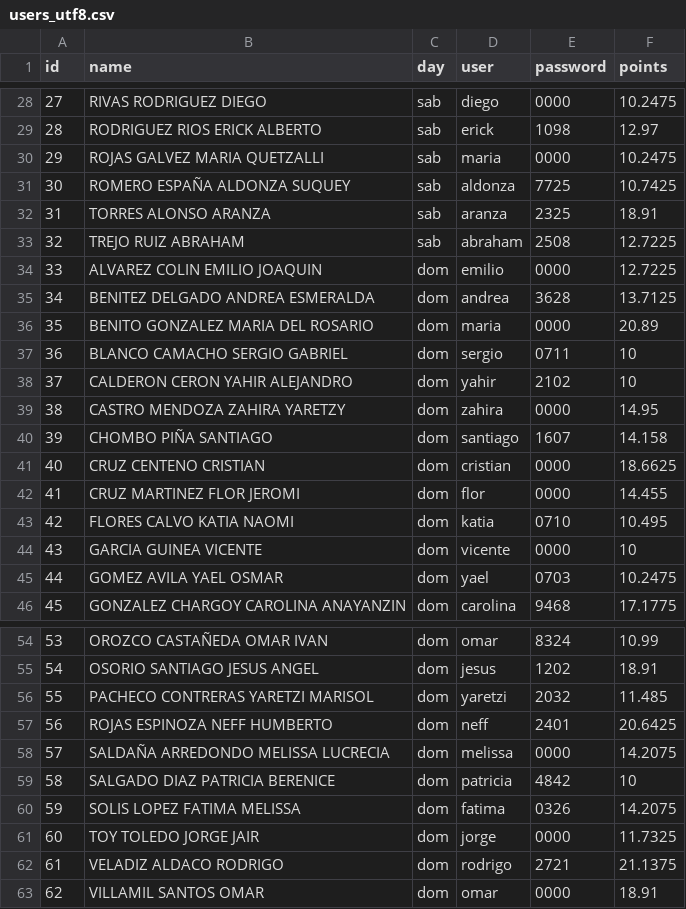
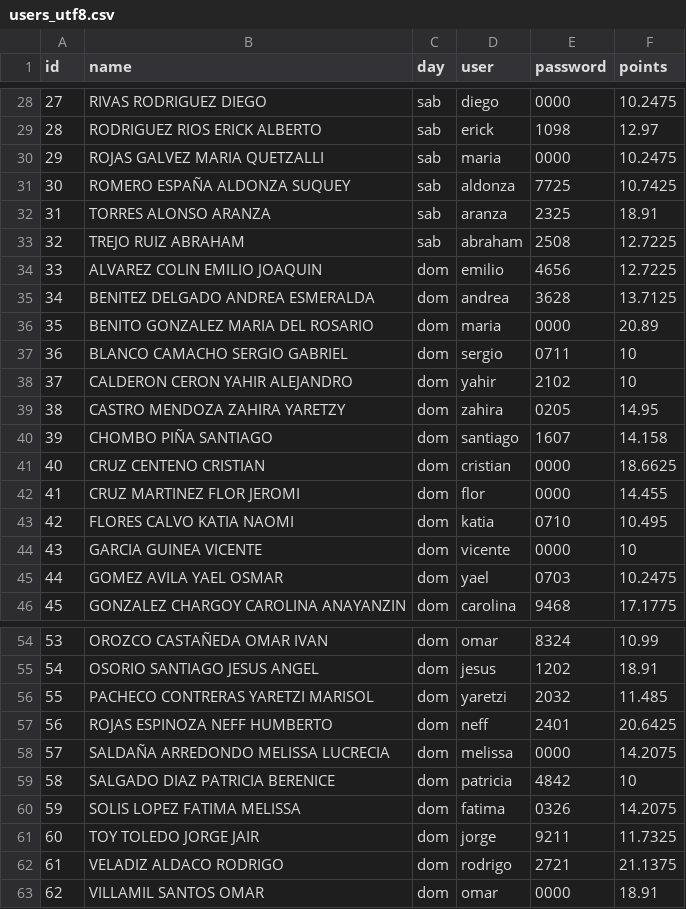
Before and after one commit to ramirezariben-boop/classroom-trading, a CSV file: data/users_utf8.csv, drawn as a sheet; only a part is shown, gaps mark what is left out.

Commit message:
Actualizo datos del CSV 26.10 v2

```diff
--- a/data/users_utf8.csv
+++ b/data/users_utf8.csv
@@ -33,3 +33,3 @@
 32,TREJO RUIZ ABRAHAM,sab,abraham,2508,12.7225
-33,ALVAREZ COLIN EMILIO JOAQUIN,dom,emilio,0000,12.7225
+33,ALVAREZ COLIN EMILIO JOAQUIN,dom,emilio,4656,12.7225
 34,BENITEZ DELGADO ANDREA ESMERALDA,dom,andrea,3628,13.7125
@@ -38,3 +38,3 @@
 37,CALDERON CERON YAHIR ALEJANDRO,dom,yahir,2102,10
-38,CASTRO MENDOZA ZAHIRA YARETZY,dom,zahira,0000,14.95
+38,CASTRO MENDOZA ZAHIRA YARETZY,dom,zahira,0205,14.95
 39,CHOMBO PIÑA SANTIAGO,dom,santiago,1607,14.158
@@ -60,3 +60,3 @@
 59,SOLIS LOPEZ FATIMA MELISSA,dom,fatima,0326,14.2075
-60,TOY TOLEDO JORGE JAIR,dom,jorge,0000,11.7325
+60,TOY TOLEDO JORGE JAIR,dom,jorge,9211,11.7325
 61,VELADIZ ALDACO RODRIGO,dom,rodrigo,2721,21.1375
```
